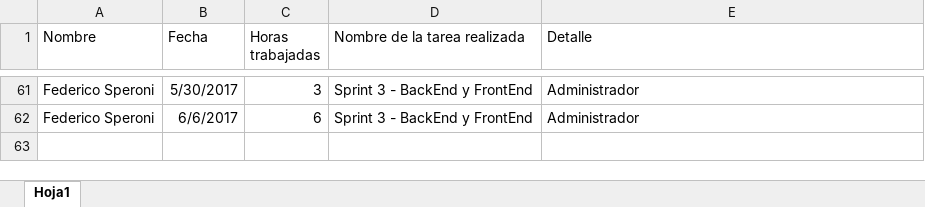
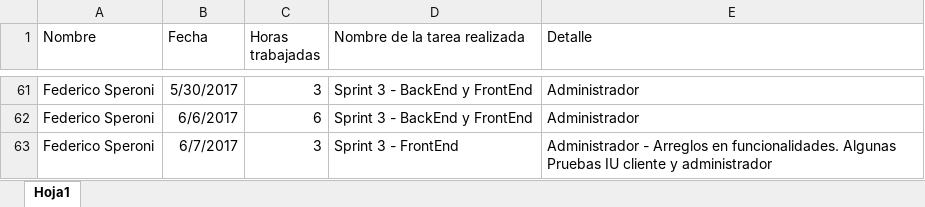
Before and after one commit to fedespe/ProyectoFinal, an Excel workbook: Documentacion/Horas.xlsx, sheet Hoja1, drawn as a sheet; only a part is shown, gaps mark what is left out; values as stored, in another font and other column widths than the file's, no borders; the diff names each change by its address in the sheet, - before the commit and + after, or states it on an @@ line.

Commit message:
Administrador - Arreglos en funcionalidades. Algunas Pruebas IU cliente y administrador. Todo pronto la parte de administrador y superAdministrador

```diff
--- a/Documentacion/Horas.xlsx (sheet Hoja1)
+++ b/Documentacion/Horas.xlsx (sheet Hoja1)
+row 63: Federico Speroni | 6/7/2017 | 3 | Sprint 3 - FrontEnd | Administrador - Arreglos en funcionalidades. Algunas Pruebas IU cliente y administrador
```
Also changed, not shown: 15 other files.
